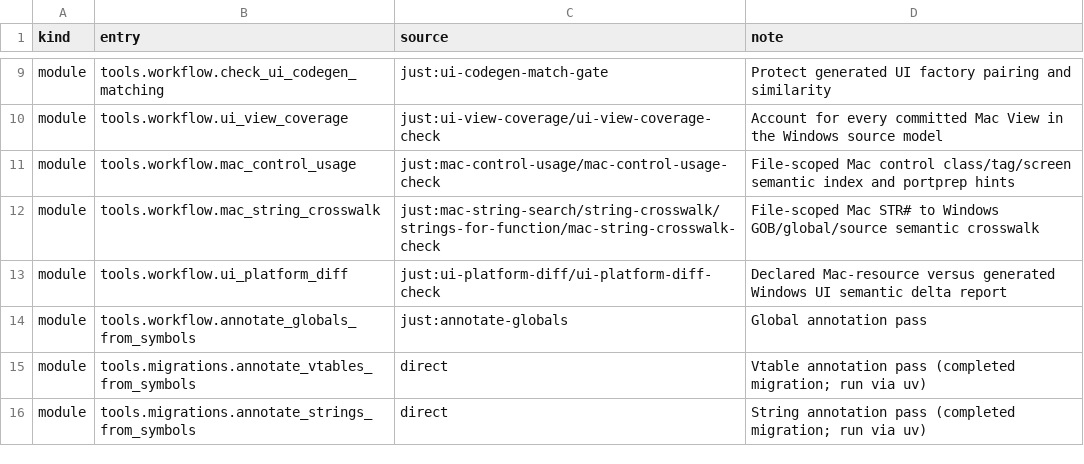
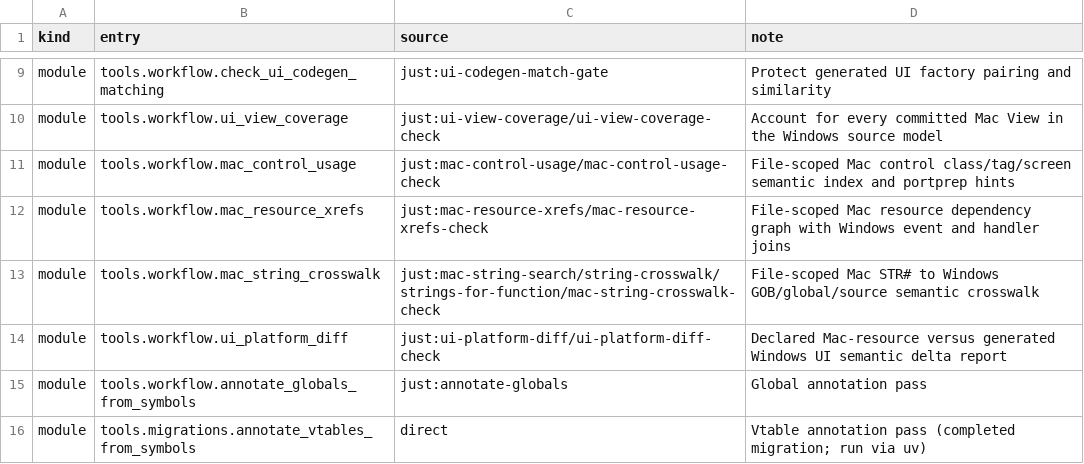
Before and after one commit to agluszak/imperialism-decomp, a CSV file: config/tooling_surface.csv, drawn as a sheet; only a part is shown, gaps mark what is left out; the shorter side is filled out with more unchanged rows.

Commit message:
Build file-scoped Mac resource reference graph

```diff
--- a/config/tooling_surface.csv
+++ b/config/tooling_surface.csv
@@ -11,2 +11,3 @@ module|tools.workflow.ui_view_coverage|just:ui-view-coverage/ui-view-coverage-ch
 module|tools.workflow.mac_control_usage|just:mac-control-usage/mac-control-usage-check|File-scoped Mac control class/tag/screen semantic index and portprep hints
+module|tools.workflow.mac_resource_xrefs|just:mac-resource-xrefs/mac-resource-xrefs-check|File-scoped Mac resource dependency graph with Windows event and handler joins
 module|tools.workflow.mac_string_crosswalk|just:mac-string-search/string-crosswalk/strings-for-function/mac-string-crosswalk-check|File-scoped Mac STR# to Windows GOB/global/source semantic crosswalk
```
Also changed, not shown: 6 other files.
